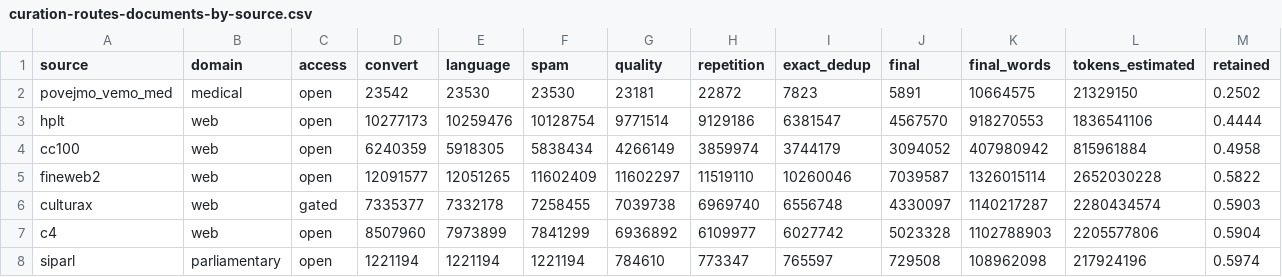
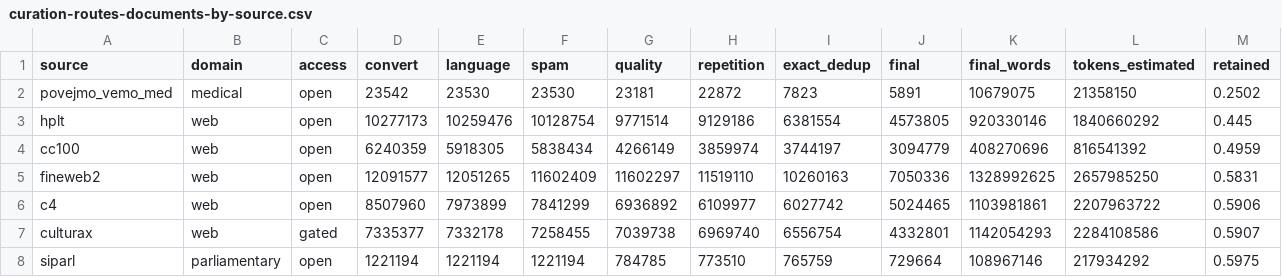
Before and after one commit to eriknovak/SLM4IE, a CSV file: experiments/data/curation-thresholds-slovenian/tables/curation-routes-documents-by-source.csv, drawn as a sheet; only a part is shown; the diff covers the shown part only.

```diff
--- a/experiments/data/curation-thresholds-slovenian/tables/curation-routes-documents-by-source.csv
+++ b/experiments/data/curation-thresholds-slovenian/tables/curation-routes-documents-by-source.csv
@@ -1,8 +1,8 @@
 source,domain,access,convert,language,spam,quality,repetition,exact_dedup,final,final_words,tokens_estimated,retained
-povejmo_vemo_med,medical,open,23542,23530,23530,23181,22872,7823,5891,10664575,21329150,0.2502
-hplt,web,open,10277173,10259476,10128754,9771514,9129186,6381547,4567570,918270553,1836541106,0.4444
-cc100,web,open,6240359,5918305,5838434,4266149,3859974,3744179,3094052,407980942,815961884,0.4958
-fineweb2,web,open,12091577,12051265,11602409,11602297,11519110,10260046,7039587,1326015114,2652030228,0.5822
-culturax,web,gated,7335377,7332178,7258455,7039738,6969740,6556748,4330097,1140217287,2280434574,0.5903
-c4,web,open,8507960,7973899,7841299,6936892,6109977,6027742,5023328,1102788903,2205577806,0.5904
-siparl,parliamentary,open,1221194,1221194,1221194,784610,773347,765597,729508,108962098,217924196,0.5974
+povejmo_vemo_med,medical,open,23542,23530,23530,23181,22872,7823,5891,10679075,21358150,0.2502
+hplt,web,open,10277173,10259476,10128754,9771514,9129186,6381554,4573805,920330146,1840660292,0.445
+cc100,web,open,6240359,5918305,5838434,4266149,3859974,3744197,3094779,408270696,816541392,0.4959
+fineweb2,web,open,12091577,12051265,11602409,11602297,11519110,10260163,7050336,1328992625,2657985250,0.5831
+c4,web,open,8507960,7973899,7841299,6936892,6109977,6027742,5024465,1103981861,2207963722,0.5906
+culturax,web,gated,7335377,7332178,7258455,7039738,6969740,6556754,4332801,1142054293,2284108586,0.5907
+siparl,parliamentary,open,1221194,1221194,1221194,784785,773510,765759,729664,108967146,217934292,0.5975
```
Also changed, not shown: 3 added rows, 3 removed rows and 43 edited cells elsewhere in this file, experiments/data/curation-thresholds-slovenian/tables/curation-routes-audit-quality-drops-by-rule-and-source.csv, experiments/data/curation-thresholds-slovenian/tables/curation-routes-audit-quality-refilter-by-route-and-source.csv, 5 other files.
